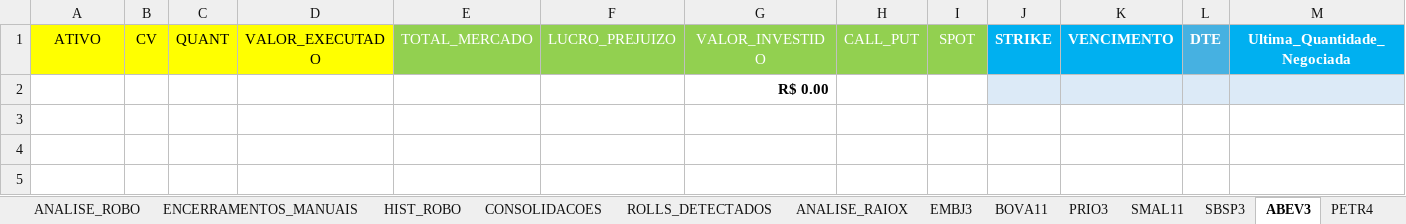
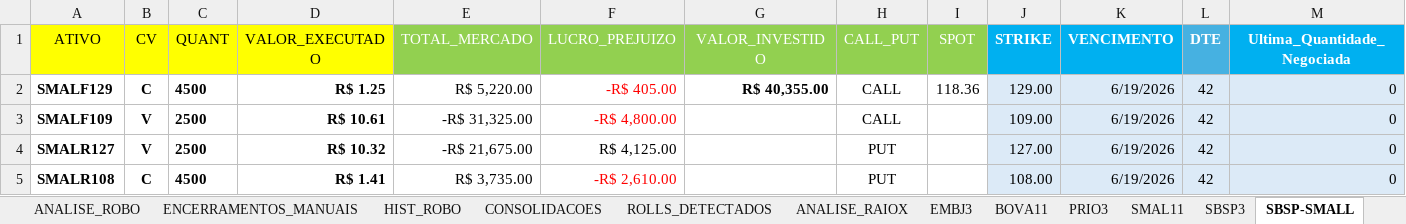
Before and after one commit to eucaleo/robo_opcoes, an Excel workbook: OPERACOES_E_OPCOES.xlsx, sheet SBSP-SMALL, drawn as a sheet; only a part is shown; values as stored, in another font and other column widths than the file's, no borders; conditional formats not drawn; removed rows and columns are numbered as before the commit, all else as after; rows hold the shown columns only; the diff names each change by its address in the sheet, - before the commit and + after, or states it on an @@ line.

```diff
--- a/OPERACOES_E_OPCOES.xlsx (sheet SBSP-SMALL)
+++ b/OPERACOES_E_OPCOES.xlsx (sheet SBSP-SMALL)
-sheet tab: ABEV3
+sheet tab: SBSP-SMALL
-row 2:  |  |  |  |  |  | R$ 0.00
+row 2: SMALF129 | C | 4500 | R$ 1.25 | R$ 5,220.00 | -R$ 405.00 | R$ 40,355.00 | CALL | 118.36 | 129.00 | 6/19/2026 | 42 | 0
+row 3: SMALF109 | V | 2500 | R$ 10.61 | -R$ 31,325.00 | -R$ 4,800.00 |  | CALL |  | 109.00 | 6/19/2026 | 42 | 0
+row 4: SMALR127 | V | 2500 | R$ 10.32 | -R$ 21,675.00 | R$ 4,125.00 |  | PUT |  | 127.00 | 6/19/2026 | 42 | 0
+row 5: SMALR108 | C | 4500 | R$ 1.41 | R$ 3,735.00 | -R$ 2,610.00 |  | PUT |  | 108.00 | 6/19/2026 | 42 | 0
```
Also changed, not shown: sheet PRIO3, sheet SMAL11, sheet BOVA11, sheet SBSP3, sheet EMBJ3, other sheet tabs, 11 other files.
